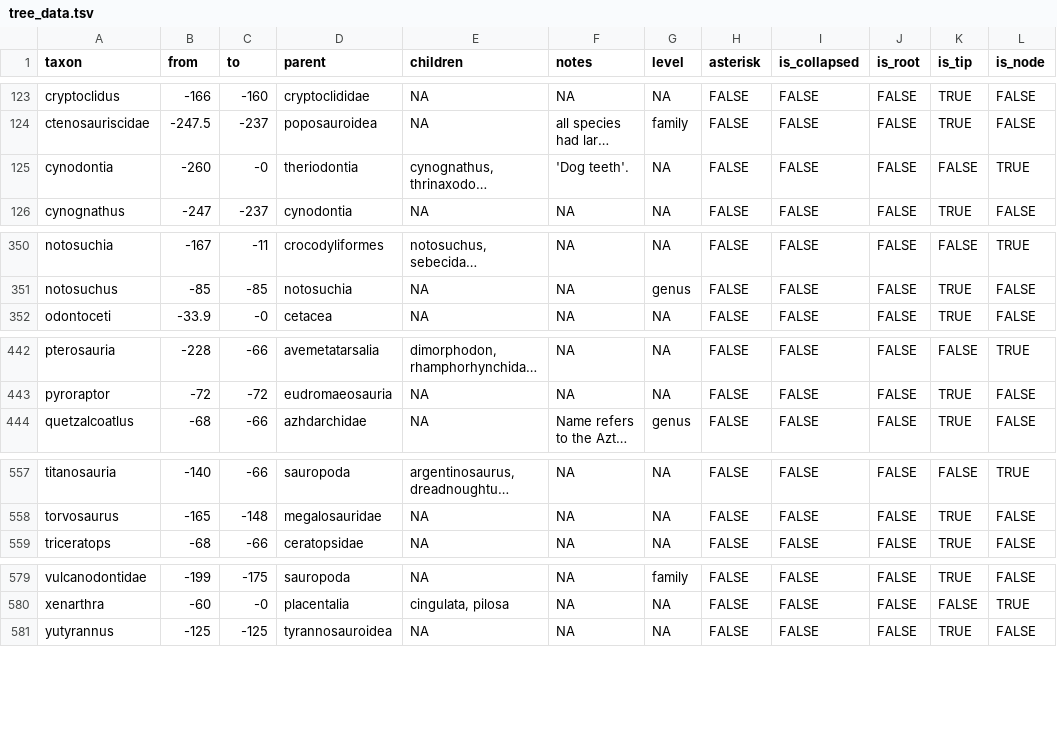
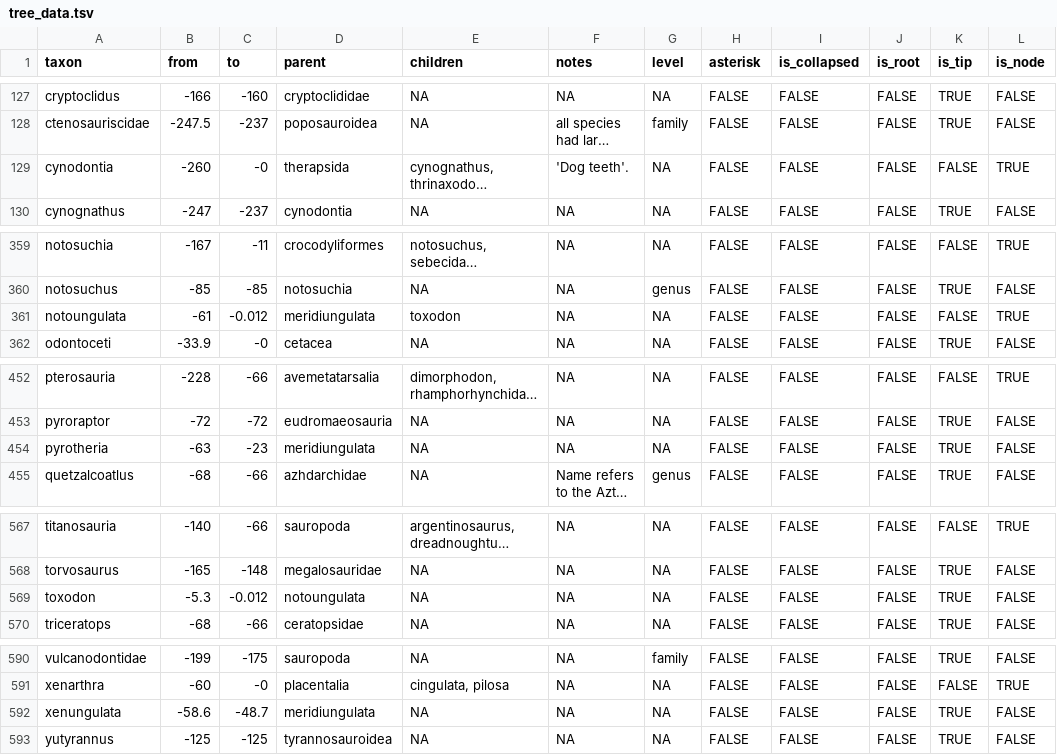
Before and after one commit to dkidney/arboretum, a TSV file: inst/extdata/tree_data.tsv, drawn as a sheet; only a part is shown, gaps mark what is left out; long unchanged cells end in …; addresses are those after the commit; the diff covers the shown part only; the diff names each change by its address in the sheet, - before the commit and + after, or states it on an @@ line.

Commit message:
therapsids

```diff
--- a/inst/extdata/tree_data.tsv
+++ b/inst/extdata/tree_data.tsv
-D129 (parent): theriodontia
+D129 (parent): therapsida
+row 361: notoungulata | -61 | -0.012 | meridiungulata | toxodon | NA | NA | FALSE | FALSE | FALSE | FALSE | TRUE
+row 454: pyrotheria | -63 | -23 | meridiungulata | NA | NA | NA | FALSE | FALSE | FALSE | TRUE | FALSE
+row 569: toxodon | -5.3 | -0.012 | notoungulata | NA | NA | NA | FALSE | FALSE | FALSE | TRUE | FALSE
+row 592: xenungulata | -58.6 | -48.7 | meridiungulata | NA | NA | NA | FALSE | FALSE | FALSE | TRUE | FALSE
```
Also changed, not shown: 9 added rows, 1 removed row and 13 edited cells elsewhere in this file, 6 other files.
